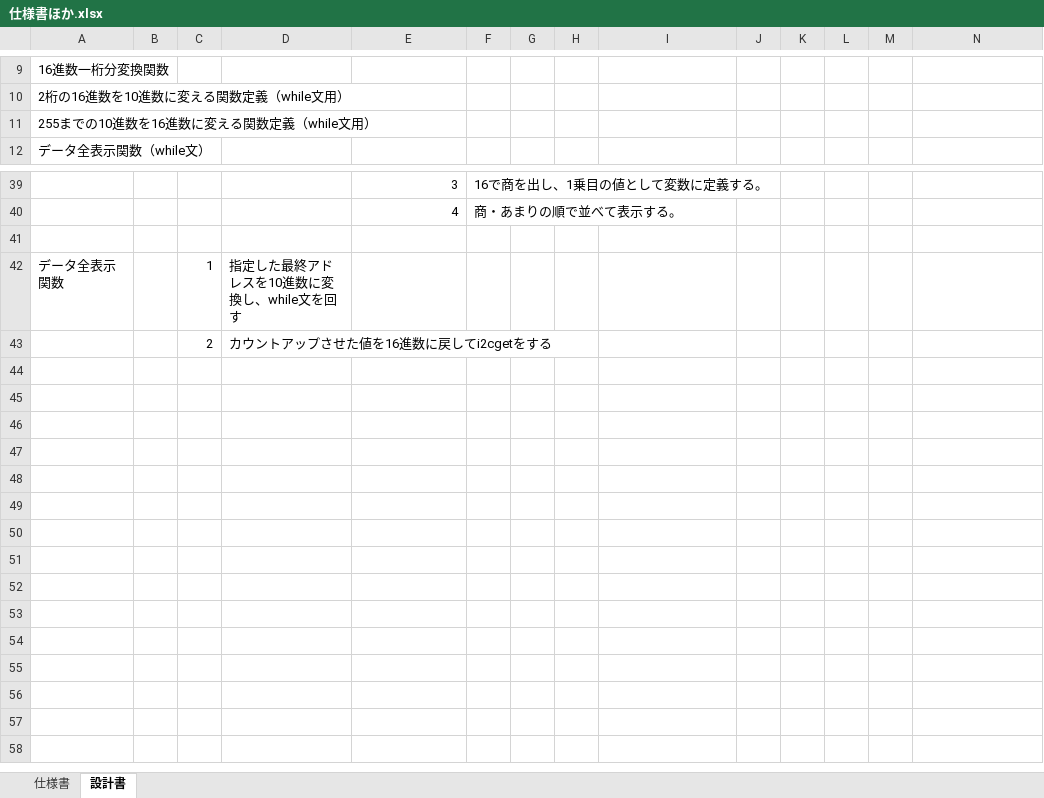
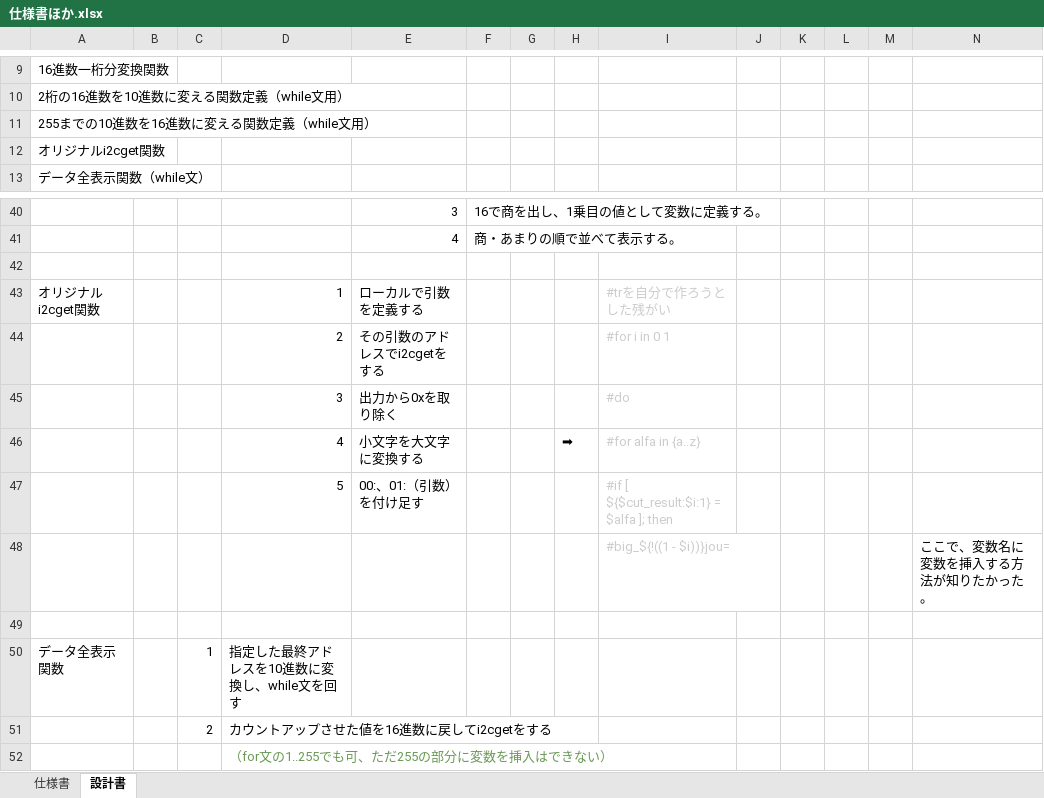
Before and after one commit to MasahitoEjiri/i2c_use_memory, an Excel workbook: 仕様書ほか.xlsx, sheet 設計書, drawn as a sheet; only a part is shown, gaps mark what is left out; values as stored, in another font and other column widths than the file's, no borders; the diff names each change by its address in the sheet, - before the commit and + after, or states it on an @@ line.

```diff
--- a/仕様書ほか.xlsx (sheet 設計書)
+++ b/仕様書ほか.xlsx (sheet 設計書)
+row 12: オリジナルi2cget関数
+row 43: オリジナルi2cget関数 |  |  | 1 | ローカルで引数を定義する |  |  |  | #trを自分で作ろうとした残がい
+row 44:  |  |  | 2 | その引数のアドレスでi2cgetをする |  |  |  | #for i in 0 1
+row 45:  |  |  | 3 | 出力から0xを取り除く |  |  |  | #do
+row 46:  |  |  | 4 | 小文字を大文字に変換する |  |  | ➡ | #for alfa in {a..z}
+row 47:  |  |  | 5 | 00:、01:（引数）を付け足す |  |  |  | #if [ ${$cut_result:$i:1} = $alfa ]; then
+row 48:  |  |  |  |  |  |  |  | #big_${!((1 - $i))}jou= |  |  |  |  | ここで、変数名に変数を挿入する方法が知りたかった。
+row 49: (empty)
+row 52:  |  |  | （for文の1..255でも可、ただ255の部分に変数を挿入はできない）
```
Also changed, not shown: 2 other files.
